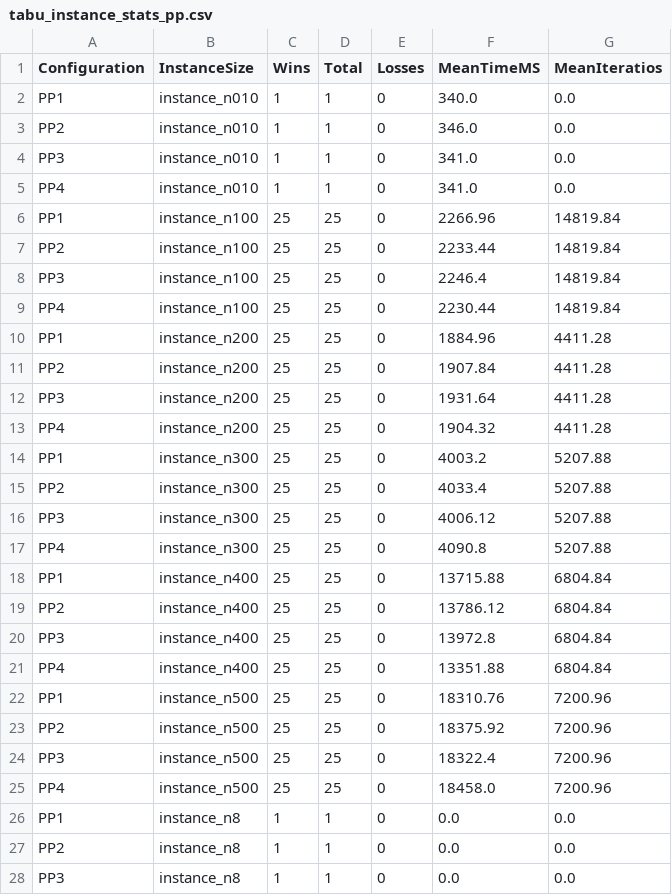
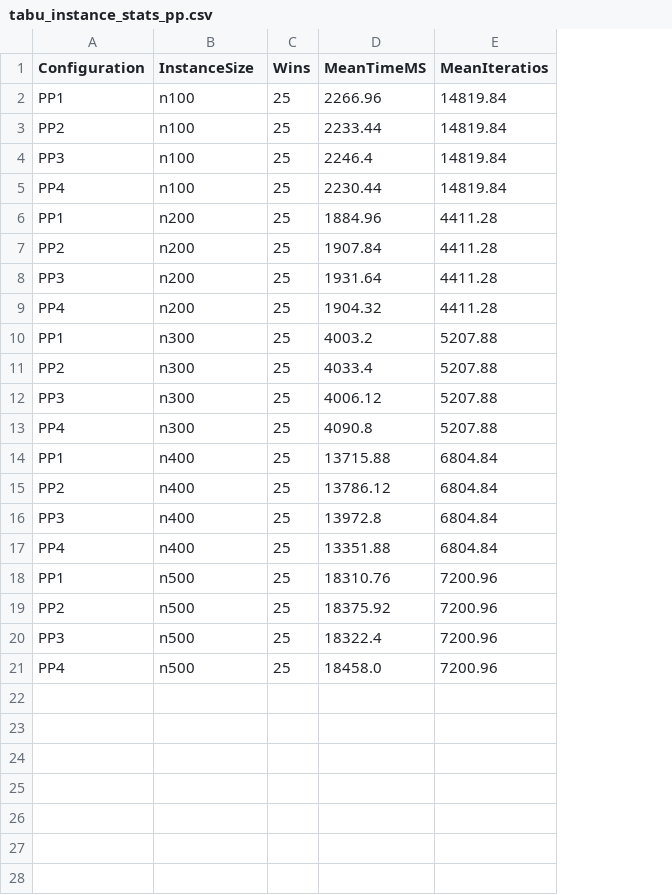
Before and after one commit to GabrielleBarbosa/mc859, a CSV file: projeto/analysis/out/tabu_instance_stats_pp.csv, drawn as a sheet; only a part is shown; removed rows and columns are numbered as before the commit, all else as after; the diff covers the shown part only; the diff names each change by its address in the sheet, - before the commit and + after, or states it on an @@ line.

Commit message:
update analysis

```diff
--- a/projeto/analysis/out/tabu_instance_stats_pp.csv
+++ b/projeto/analysis/out/tabu_instance_stats_pp.csv
-column D (Total), rows 6-25: all 25
-column E (Losses), rows 6-25: all 0
-row 2: PP1 | instance_n010 | 1 | 1 | 0 | 340.0 | 0.0
-row 3: PP2 | instance_n010 | 1 | 1 | 0 | 346.0 | 0.0
-row 4: PP3 | instance_n010 | 1 | 1 | 0 | 341.0 | 0.0
-row 5: PP4 | instance_n010 | 1 | 1 | 0 | 341.0 | 0.0
-B2:B5 (InstanceSize): instance_n100
+B2:B5 (InstanceSize): n100
-B6:B9 (InstanceSize): instance_n200
+B6:B9 (InstanceSize): n200
-B10:B13 (InstanceSize): instance_n300
+B10:B13 (InstanceSize): n300
-B14:B17 (InstanceSize): instance_n400
+B14:B17 (InstanceSize): n400
-B18:B21 (InstanceSize): instance_n500
+B18:B21 (InstanceSize): n500
-row 26: PP1 | instance_n8 | 1 | 1 | 0 | 0.0 | 0.0
-row 27: PP2 | instance_n8 | 1 | 1 | 0 | 0.0 | 0.0
-row 28: PP3 | instance_n8 | 1 | 1 | 0 | 0.0 | 0.0
```
Also changed, not shown: 1 removed row elsewhere in this file, 3 other files.
